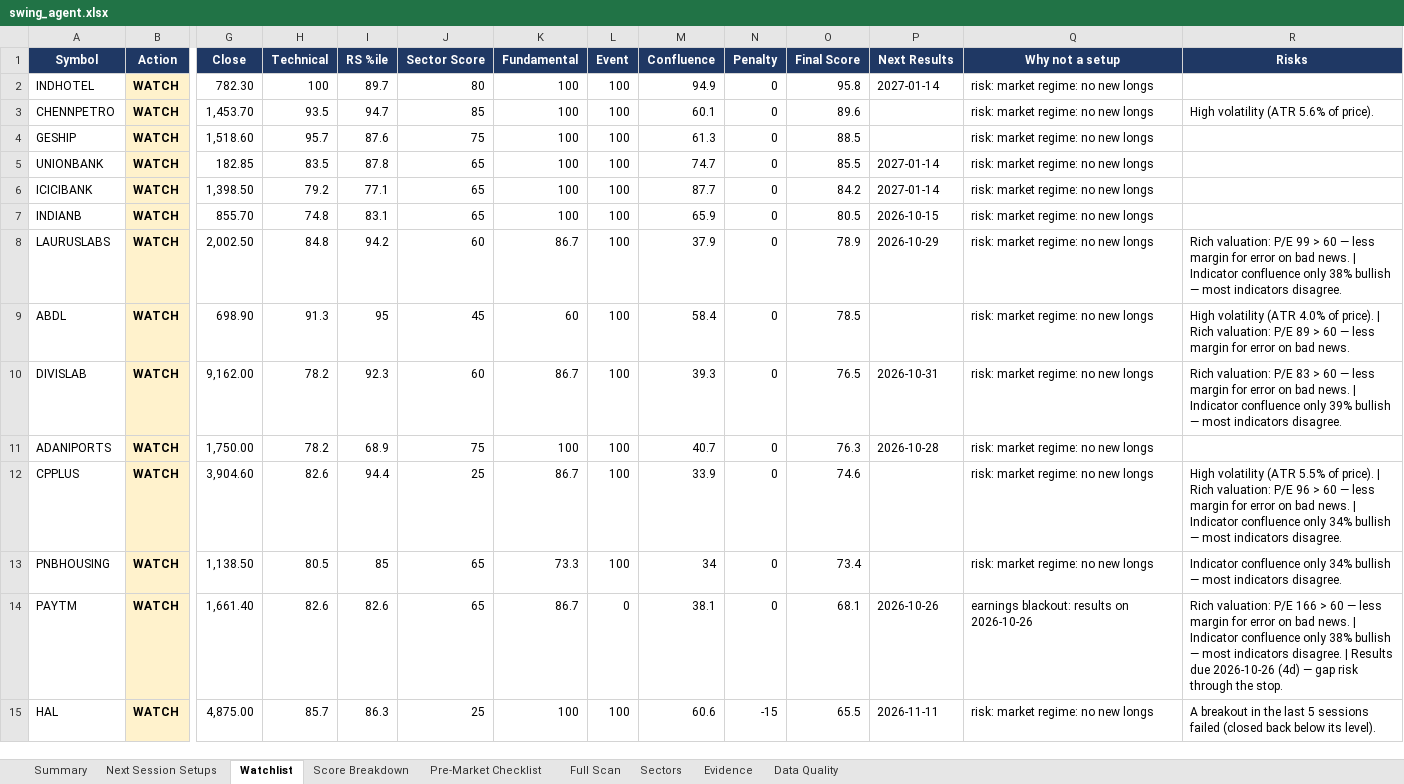
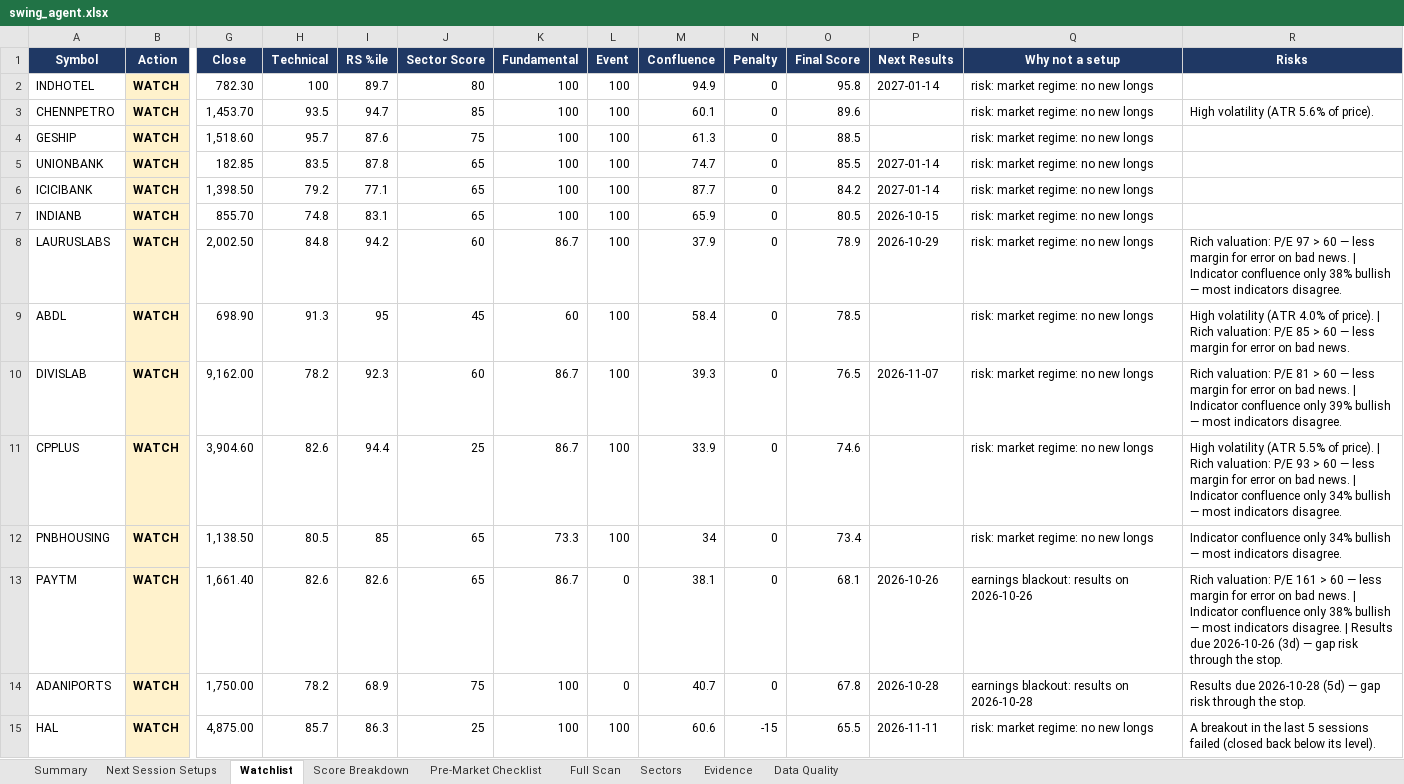
Before and after one commit to KGR1516/srikanth-swing-trade-agent-nifty500, an Excel workbook: data/output/swing_agent.xlsx, sheet Watchlist, drawn as a sheet; only a part is shown, gaps mark what is left out; values as stored, in another font and other column widths than the file's, no borders; conditional formats not drawn; removed rows and columns are numbered as before the commit, all else as after; rows hold the shown columns only; the diff names each change by its address in the sheet, - before the commit and + after, or states it on an @@ line.

```diff
--- a/data/output/swing_agent.xlsx (sheet Watchlist)
+++ b/data/output/swing_agent.xlsx (sheet Watchlist)
-R8 (Risks): …valuation: P/E 99 > 60…
+R8 (Risks): …valuation: P/E 97 > 60…
-R9 (Risks): …valuation: P/E 89 > 60…
+R9 (Risks): …valuation: P/E 85 > 60…
-P10 (Next Results): 2026-10-31
+P10 (Next Results): 2026-11-07
-R10 (Risks): …valuation: P/E 83 > 60…
+R10 (Risks): …valuation: P/E 81 > 60…
-row 11: ADANIPORTS | WATCH | 1,750.00 | 78.2 | 68.9 | 75 | 100 | 100 | 40.7 | 0 | 76.3 | 2026-10-28 | risk: market regime: no new longs
-R11 (Risks): …valuation: P/E 96 > 60…
+R11 (Risks): …valuation: P/E 93 > 60…
-R13 (Risks): …valuation: P/E 166 > 60 — less margin for error on bad news. | Indicator confluence only 38% bullish — most indicators disagree. | Results due 2026-10-26 (4d) — gap…
+R13 (Risks): …valuation: P/E 161 > 60 — less margin for error on bad news. | Indicator confluence only 38% bullish — most indicators disagree. | Results due 2026-10-26 (3d) — gap…
+row 14: ADANIPORTS | WATCH | 1,750.00 | 78.2 | 68.9 | 75 | 100 | 0 | 40.7 | 0 | 67.8 | 2026-10-28 | earnings blackout: results on 2026-10-28 | Results due 2026-10-28 (5d) — gap risk through the stop.
```
Also changed, not shown: sheet Data Quality, sheet Evidence, sheet Full Scan, sheet Score Breakdown, sheet Summary, 4 other files.
